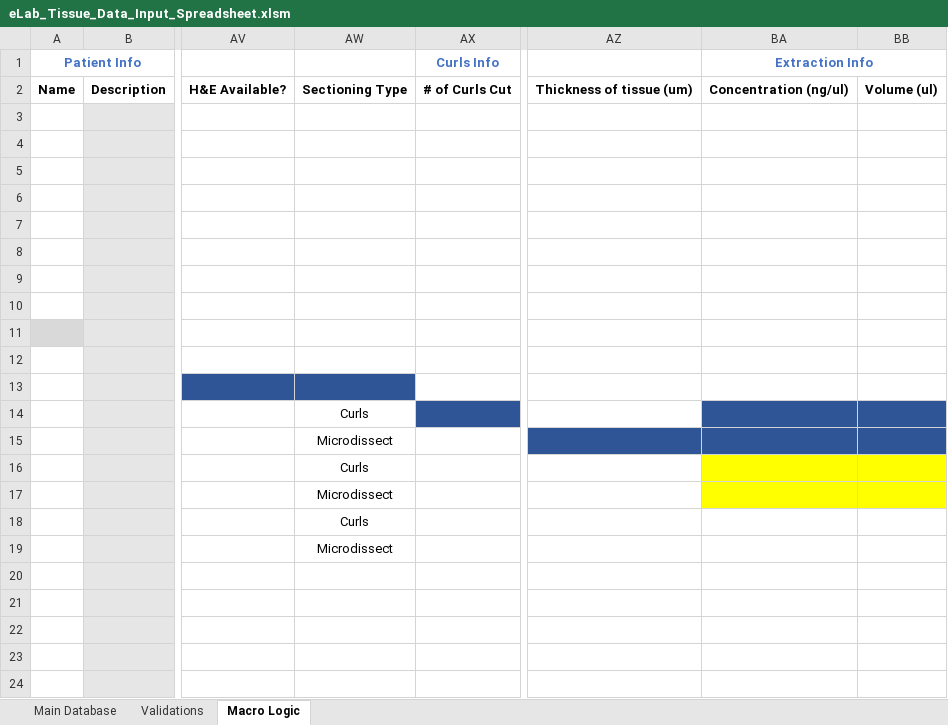
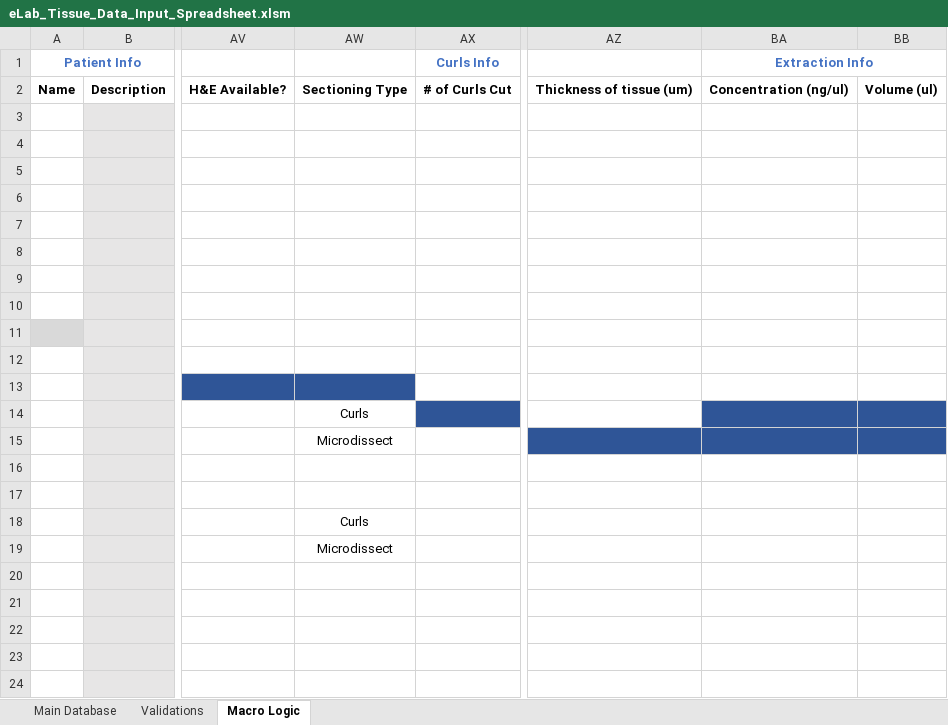
Before and after one commit to shahcompbio/spectrum_etl, an Excel workbook: spectrum_etl/elab_spreadsheet/eLab_Tissue_Data_Input_Spreadsheet.xlsm, sheet Macro Logic, drawn as a sheet; only a part is shown, gaps mark what is left out; values as stored, in another font and other column widths than the file's, no borders; the diff names each change by its address in the sheet, - before the commit and + after, or states it on an @@ line.

Commit message:
remove show_hide_WGS_Extraction_Info

```diff
--- a/spectrum_etl/elab_spreadsheet/eLab_Tissue_Data_Input_Spreadsheet.xlsm (sheet Macro Logic)
+++ b/spectrum_etl/elab_spreadsheet/eLab_Tissue_Data_Input_Spreadsheet.xlsm (sheet Macro Logic)
-AW16: Curls
+AW16: (empty)
-BA16:BB17 fill: #FFFF00
+BA16:BB17 fill: none
-AW17: Microdissect
+AW17: (empty)
```
